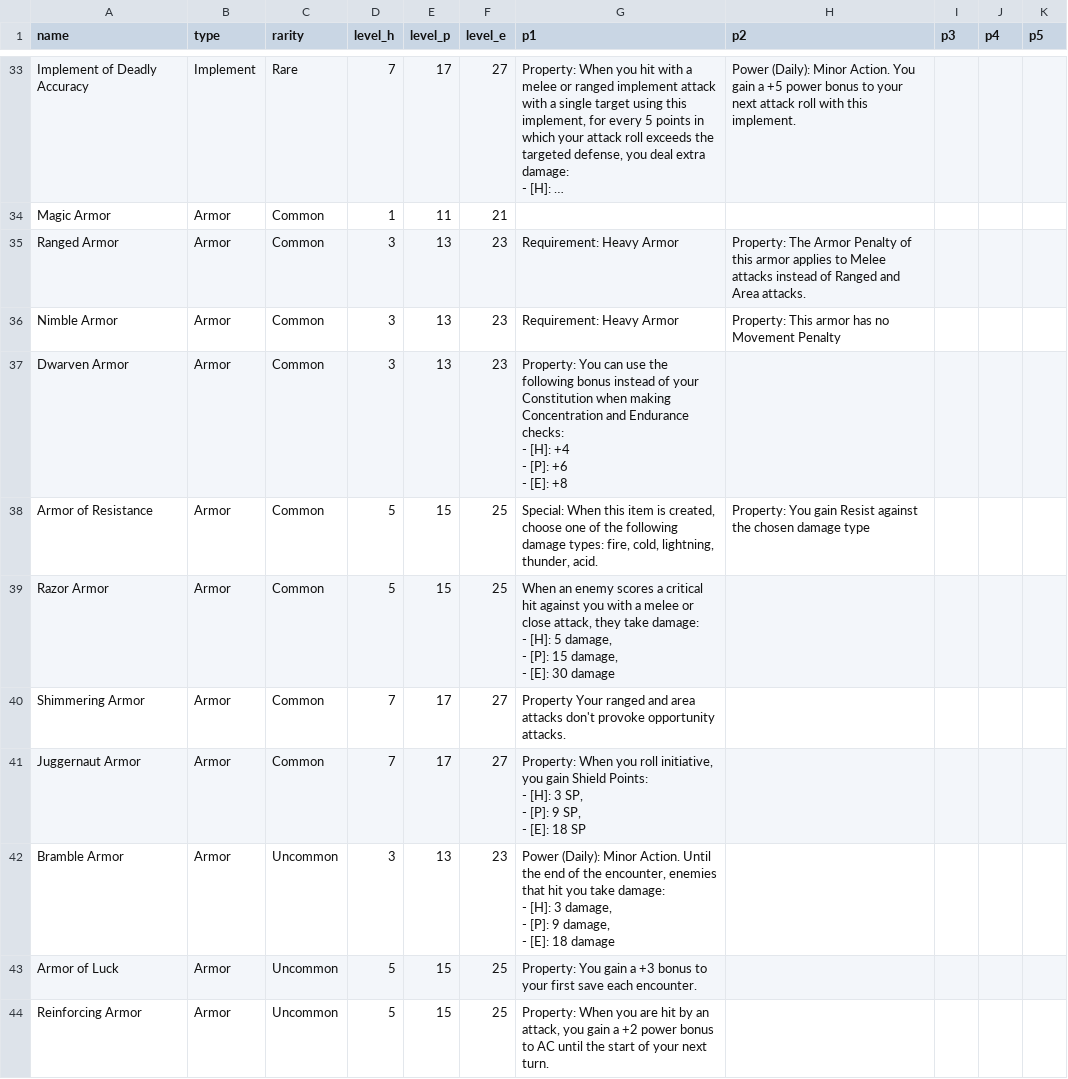
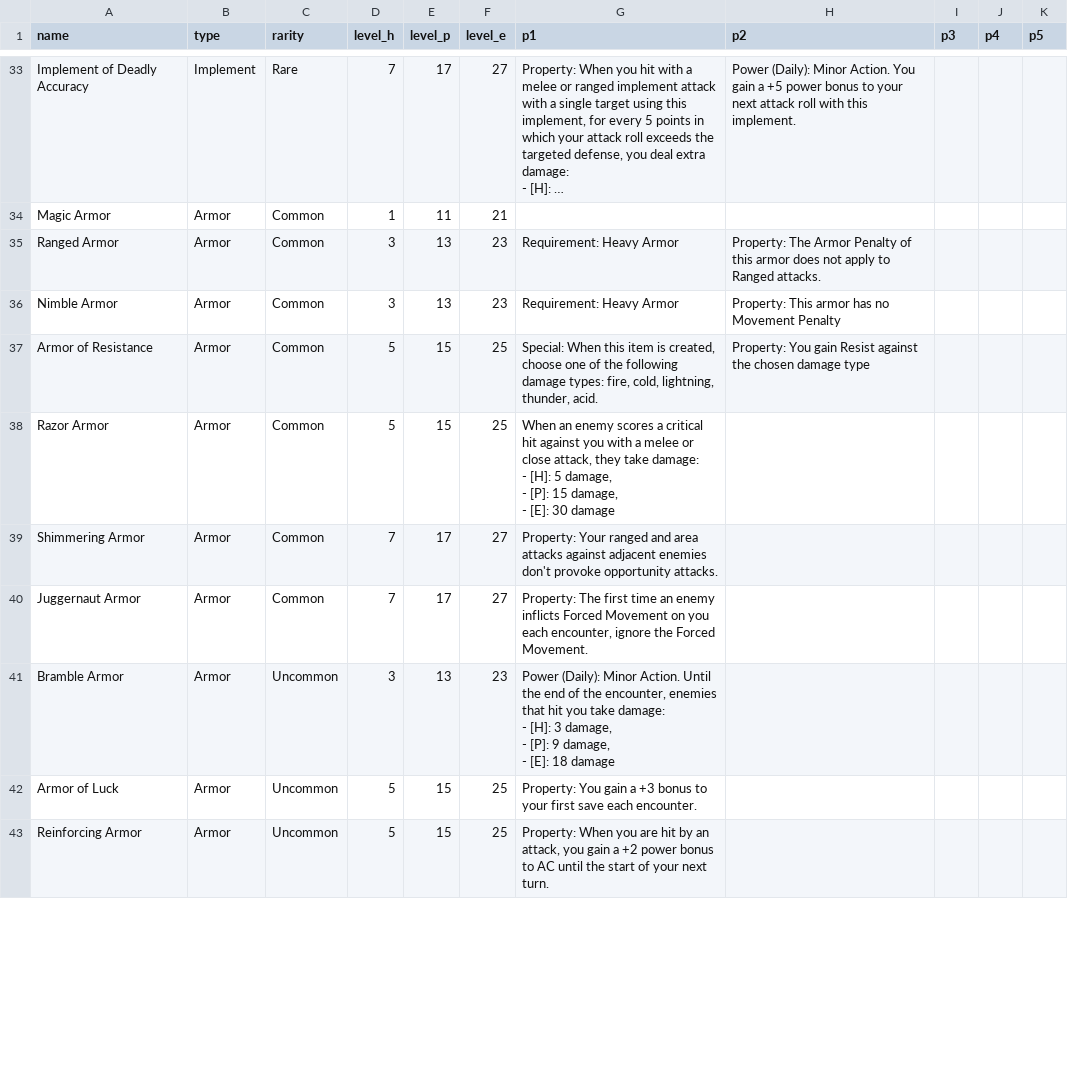
Before and after one commit to capelastegui/sfrpg, a CSV file: inst/raw/character_creation/magic_items.csv, drawn as a sheet; only a part is shown, gaps mark what is left out; long unchanged cells end in …; removed rows and columns are numbered as before the commit, all else as after; ↵ is a line break in a cell; the diff covers the shown part only; the diff names each change by its address in the sheet, - before the commit and + after, or states it on an @@ line.

```diff
--- a/inst/raw/character_creation/magic_items.csv
+++ b/inst/raw/character_creation/magic_items.csv
-H35 (p2): …this armor applies to Melee attacks instead of Ranged and Area attacks.
+H35 (p2): …this armor does not apply to Ranged attacks.
-row 37: Dwarven Armor | Armor | Common | 3 | 13 | 23 | Property: You can use the following bonus instead of your Constitution when making Concentration and Endurance checks: ↵ - [H]: +4 ↵ - [P]: +6 ↵ - [E]: +8
-G39 (p1): Property Your ranged and area attacks don't provoke…
+G39 (p1): Property: Your ranged and area attacks against adjacent enemies don't provoke…
-G40 (p1): Property: When you roll initiative, you gain Shield Points: ↵ - [H]: 3 SP, ↵ - [P]: 9 SP, ↵ - [E]: 18 SP
+G40 (p1): Property: The first time an enemy inflicts Forced Movement on you each encounter, ignore the Forced Movement.
```
Also changed, not shown: 8 added rows, 5 removed rows and 22 edited cells elsewhere in this file, 2 other files.
